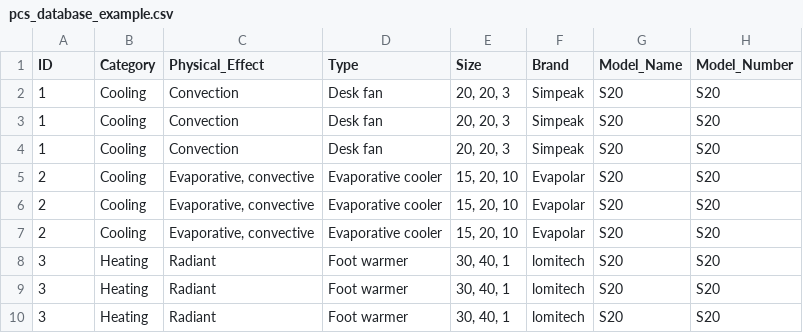
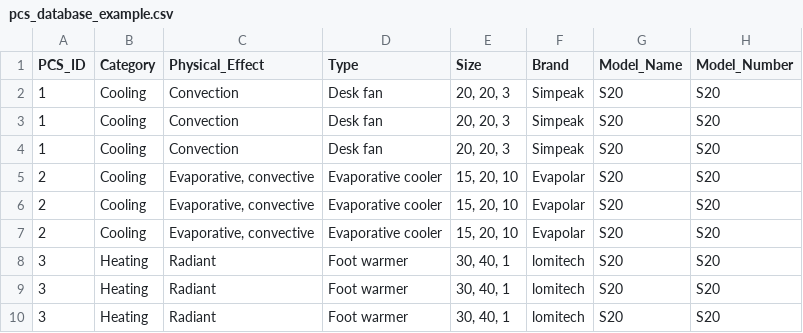
Before and after one commit to IEQLab/pcs_database, a CSV file: data/pcs_database_example.csv, drawn as a sheet; only a part is shown; the diff names each change by its address in the sheet, - before the commit and + after, or states it on an @@ line.

```diff
--- a/data/pcs_database_example.csv
+++ b/data/pcs_database_example.csv
-A1: ID
+A1: PCS_ID
```
Also changed, not shown: 2 other files.
